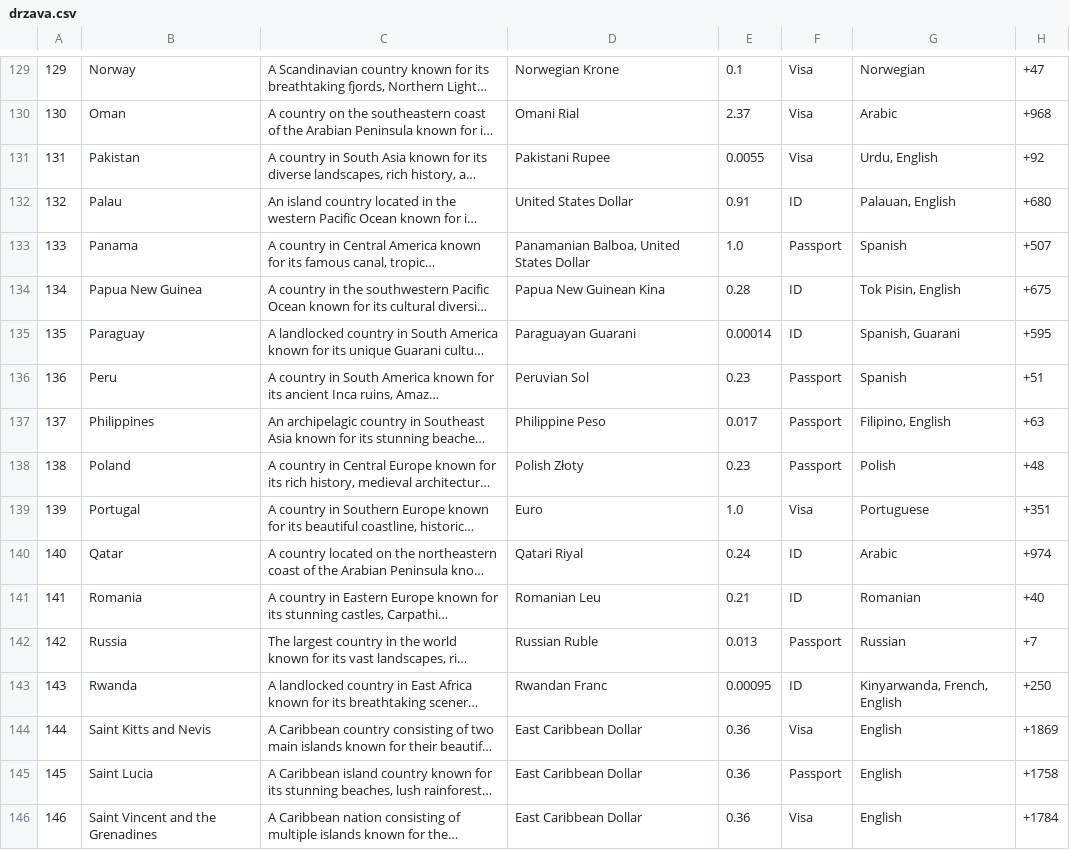
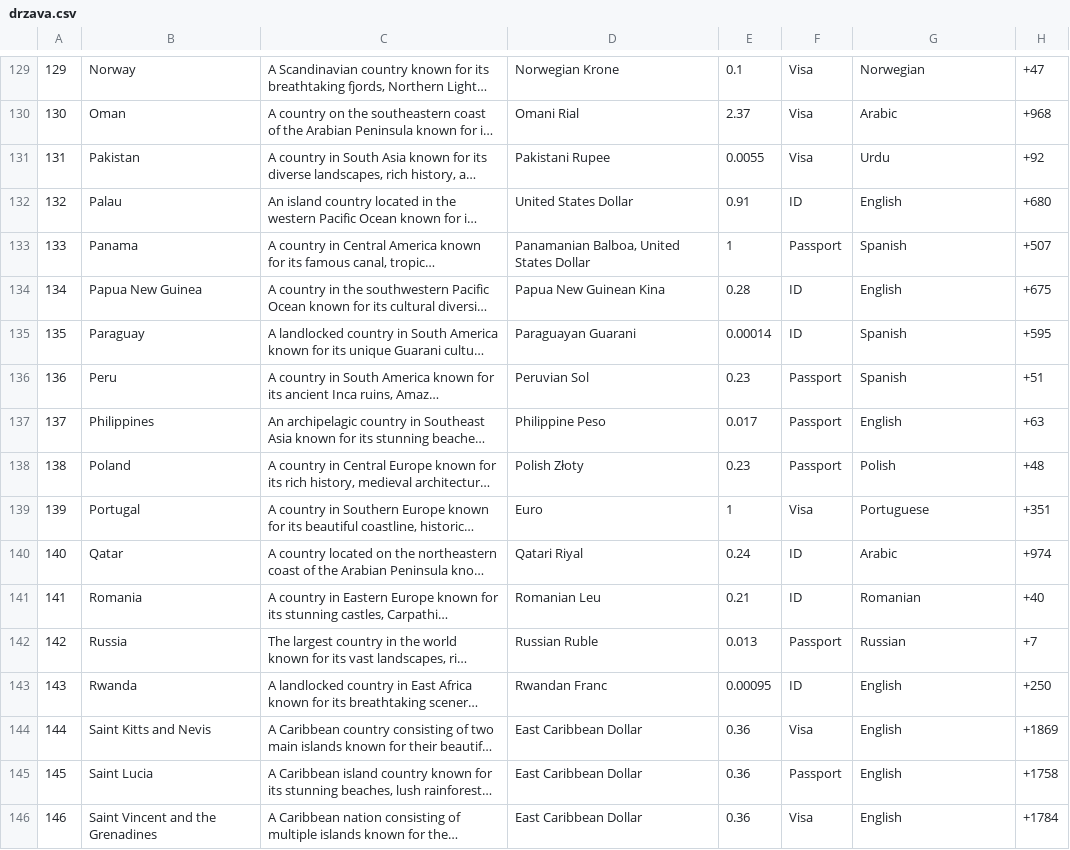
Before and after one commit to JurajSternVukotic/unipu-turisticka-agencija, a CSV file: data/drzava.csv, drawn as a sheet; only a part is shown, gaps mark what is left out; long unchanged cells end in …; the diff covers the shown part only; the diff names each change by its address in the sheet, - before the commit and + after, or states it on an @@ line.

```diff
--- a/data/drzava.csv
+++ b/data/drzava.csv
-G131: Urdu, English
+G131: Urdu
-G132: Palauan, English
+G132: English
-E133: 1.0
+E133: 1
-G134: Tok Pisin, English
+G134: English
-G135: Spanish, Guarani
+G135: Spanish
-G137: Filipino, English
+G137: English
-E139: 1.0
+E139: 1
-G143: Kinyarwanda, French, English
+G143: English
```
Also changed, not shown: 87 edited cells elsewhere in this file, 2 other files.
